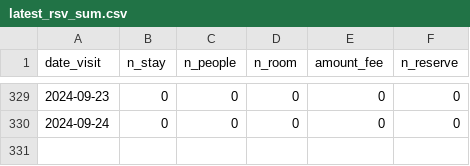
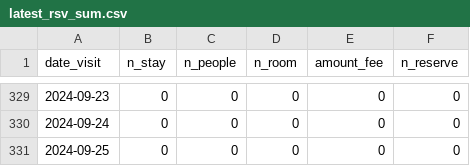
Before and after one commit to EiichiMiyagawa/fukui-station-kanko-reservation, a CSV file: latest_rsv_sum.csv, drawn as a sheet; only a part is shown, gaps mark what is left out; the diff names each change by its address in the sheet, - before the commit and + after, or states it on an @@ line.

Commit message:
update data

```diff
--- a/latest_rsv_sum.csv
+++ b/latest_rsv_sum.csv
+row 331: 2024-09-25 | 0 | 0 | 0 | 0 | 0
```
Also changed, not shown: 1 other file.
